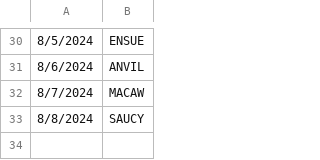
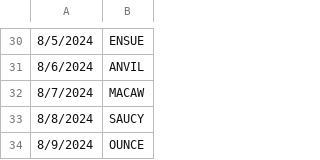
Before and after one commit to deda-72/WORDLE-archive, a CSV file: wordle_archive.csv, drawn as a sheet; only a part is shown, gaps mark what is left out.

Commit message:
Update wordle_archive.csv

```diff
--- a/wordle_archive.csv
+++ b/wordle_archive.csv
@@ -33 +33,2 @@
 8/8/2024,SAUCY
+8/9/2024,OUNCE
```
